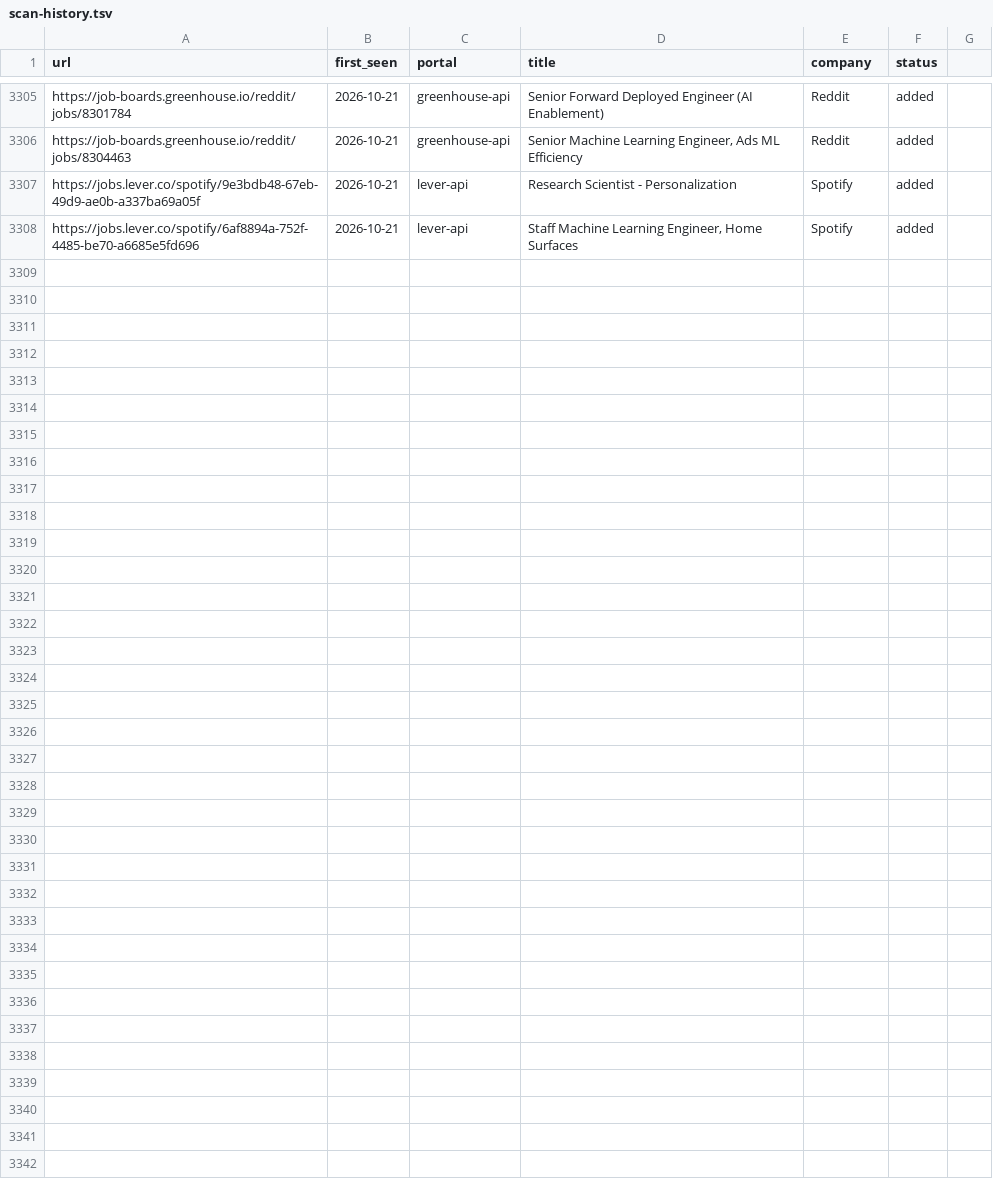
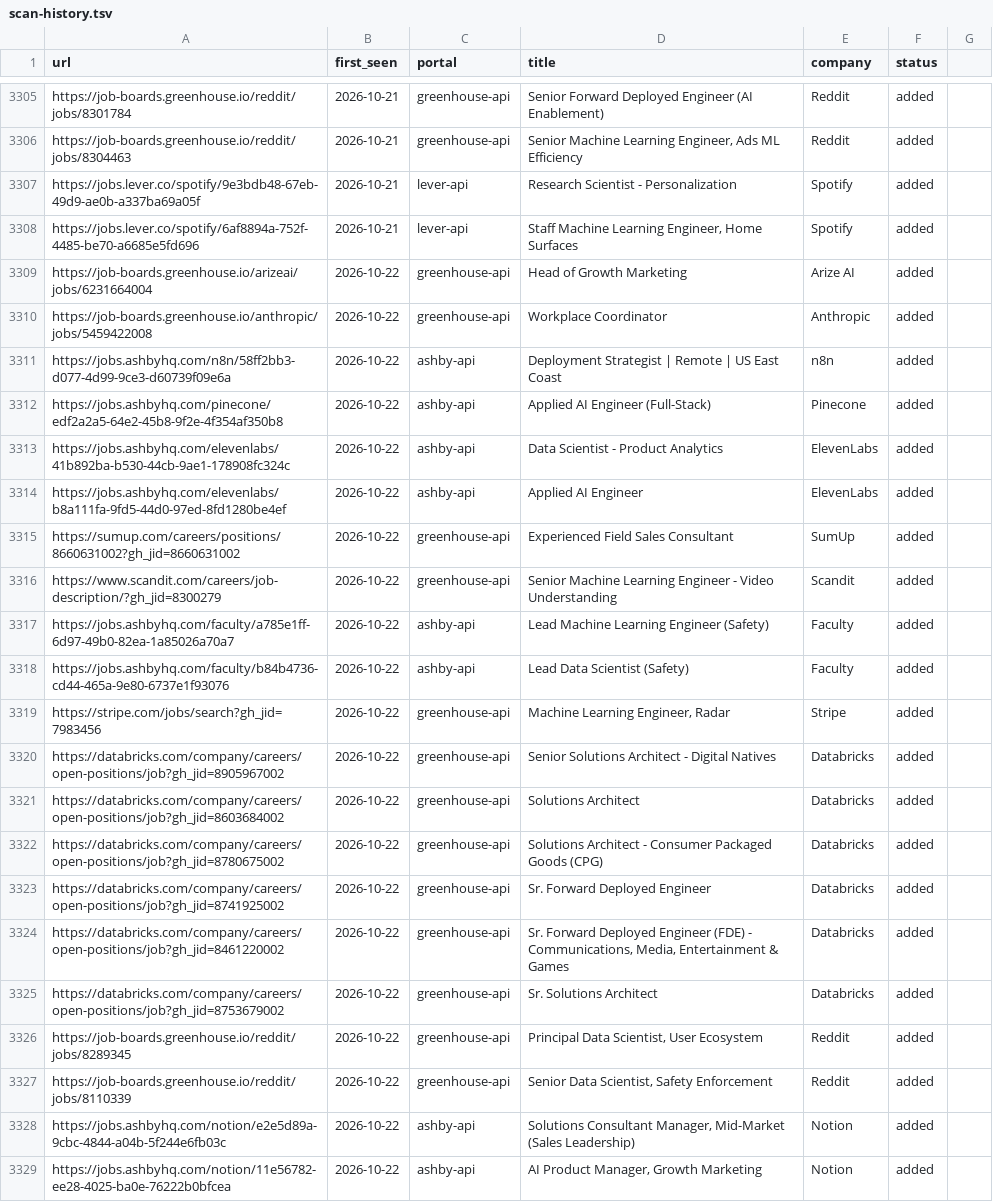
Before and after one commit to kunaljain007/career-ops-dispatch, a TSV file: data/scan-history.tsv, drawn as a sheet; only a part is shown, gaps mark what is left out.

Commit message:
chore(jobs): sync latest application round (25 leadership roles dispatched) [skip ci]

```diff
--- a/data/scan-history.tsv
+++ b/data/scan-history.tsv
@@ -3308 +3308,22 @@ https://jobs.lever.co/spotify/9e3bdb48-67eb-49d9-ae0b-a337ba69a05f	2026-10-21	le
 https://jobs.lever.co/spotify/6af8894a-752f-4485-be70-a6685e5fd696	2026-10-21	lever-api	Staff Machine Learning Engineer, Home Surfaces	Spotify	added
+https://job-boards.greenhouse.io/arizeai/jobs/6231664004	2026-10-22	greenhouse-api	Head of Growth Marketing 	Arize AI	added
+https://job-boards.greenhouse.io/anthropic/jobs/5459422008	2026-10-22	greenhouse-api	Workplace Coordinator	Anthropic	added
+https://jobs.ashbyhq.com/n8n/58ff2bb3-d077-4d99-9ce3-d60739f09e6a	2026-10-22	ashby-api	Deployment Strategist | Remote | US East Coast	n8n	added
+https://jobs.ashbyhq.com/pinecone/edf2a2a5-64e2-45b8-9f2e-4f354af350b8	2026-10-22	ashby-api	Applied AI Engineer (Full-Stack)	Pinecone	added
+https://jobs.ashbyhq.com/elevenlabs/41b892ba-b530-44cb-9ae1-178908fc324c	2026-10-22	ashby-api	Data Scientist - Product Analytics	ElevenLabs	added
+https://jobs.ashbyhq.com/elevenlabs/b8a111fa-9fd5-44d0-97ed-8fd1280be4ef	2026-10-22	ashby-api	Applied AI Engineer	ElevenLabs	added
+https://sumup.com/careers/positions/8660631002?gh_jid=8660631002	2026-10-22	greenhouse-api	Experienced Field Sales Consultant	SumUp	added
+https://www.scandit.com/careers/job-description/?gh_jid=8300279	2026-10-22	greenhouse-api	Senior Machine Learning Engineer - Video Understanding 	Scandit	added
+https://jobs.ashbyhq.com/faculty/a785e1ff-6d97-49b0-82ea-1a85026a70a7	2026-10-22	ashby-api	Lead Machine Learning Engineer (Safety) 	Faculty	added
+https://jobs.ashbyhq.com/faculty/b84b4736-cd44-465a-9e80-6737e1f93076	2026-10-22	ashby-api	Lead Data Scientist (Safety) 	Faculty	added
+https://stripe.com/jobs/search?gh_jid=7983456	2026-10-22	greenhouse-api	Machine Learning Engineer, Radar	Stripe	added
+https://databricks.com/company/careers/open-positions/job?gh_jid=8905967002	2026-10-22	greenhouse-api	Senior Solutions Architect - Digital Natives	Databricks	added
+https://databricks.com/company/careers/open-positions/job?gh_jid=8603684002	2026-10-22	greenhouse-api	Solutions Architect	Databricks	added
+https://databricks.com/company/careers/open-positions/job?gh_jid=8780675002	2026-10-22	greenhouse-api	Solutions Architect - Consumer Packaged Goods (CPG)	Databricks	added
+https://databricks.com/company/careers/open-positions/job?gh_jid=8741925002	2026-10-22	greenhouse-api	Sr. Forward Deployed Engineer	Databricks	added
+https://databricks.com/company/careers/open-positions/job?gh_jid=8461220002	2026-10-22	greenhouse-api	Sr. Forward Deployed Engineer (FDE) - Communications, Media, Entertainment & Games	Databricks	added
+https://databricks.com/company/careers/open-positions/job?gh_jid=8753679002	2026-10-22	greenhouse-api	Sr. Solutions Architect	Databricks	added
+https://job-boards.greenhouse.io/reddit/jobs/8289345	2026-10-22	greenhouse-api	Principal Data Scientist, User Ecosystem	Reddit	added
+https://job-boards.greenhouse.io/reddit/jobs/8110339	2026-10-22	greenhouse-api	Senior Data Scientist, Safety Enforcement	Reddit	added
+https://jobs.ashbyhq.com/notion/e2e5d89a-9cbc-4844-a04b-5f244e6fb03c	2026-10-22	ashby-api	Solutions Consultant Manager, Mid-Market (Sales Leadership)	Notion	added
+https://jobs.ashbyhq.com/notion/11e56782-ee28-4025-ba0e-76222b0bfcea	2026-10-22	ashby-api	AI Product Manager, Growth Marketing	Notion	added
```
Also changed, not shown: 2 other files.
